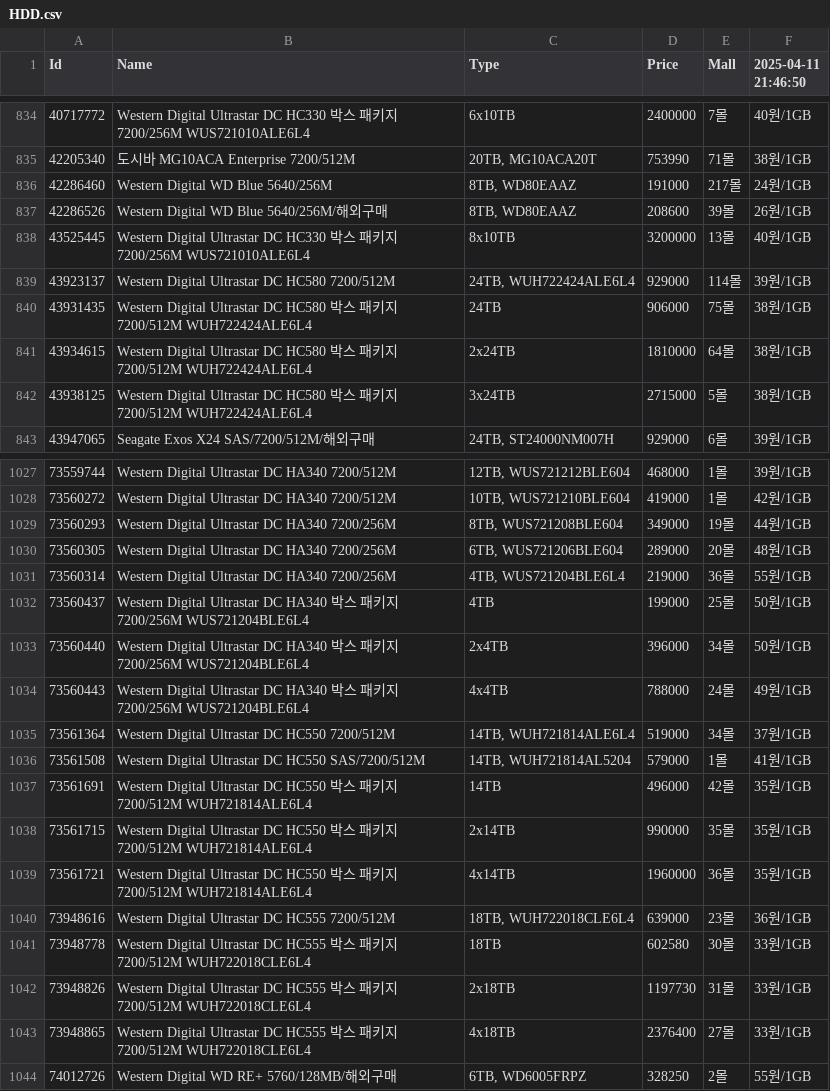
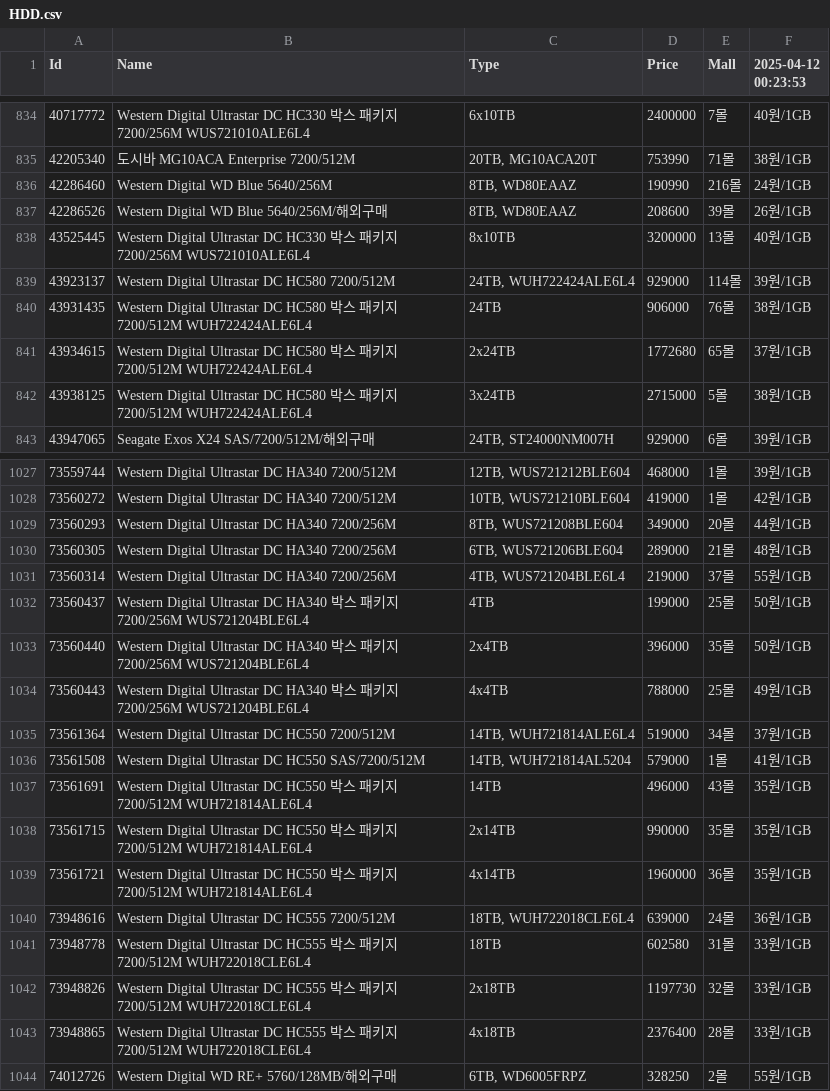
Before and after one commit to SSSSSSSSSSSSSSSSSSSSSSSSSSSSSSSSSSSSSun/Danawa-Crawler, a CSV file: crawl_data/HDD.csv, drawn as a sheet; only a part is shown, gaps mark what is left out; the diff covers the shown part only.

Commit message:
Bot - Auto Crawl | 2025-04-12 00:30:28

```diff
--- a/crawl_data/HDD.csv
+++ b/crawl_data/HDD.csv
@@ -1 +1 @@
-Id,Name,Type,Price,Mall,2025-04-11 21:46:50
+Id,Name,Type,Price,Mall,2025-04-12 00:23:53
@@ -835,3 +835,3 @@ Id,Name,Type,Price,Mall,2025-04-11 21:46:50
 42205340,도시바 MG10ACA Enterprise 7200/512M,"20TB, MG10ACA20T",753990,71몰,38원/1GB
-42286460,Western Digital WD Blue 5640/256M,"8TB, WD80EAAZ",191000,217몰,24원/1GB
+42286460,Western Digital WD Blue 5640/256M,"8TB, WD80EAAZ",190990,216몰,24원/1GB
 42286526,Western Digital WD Blue 5640/256M/해외구매,"8TB, WD80EAAZ",208600,39몰,26원/1GB
@@ -839,4 +839,4 @@ Id,Name,Type,Price,Mall,2025-04-11 21:46:50
 43923137,Western Digital Ultrastar DC HC580 7200/512M,"24TB, WUH722424ALE6L4",929000,114몰,39원/1GB
-43931435,Western Digital Ultrastar DC HC580 박스 패키지 7200/512M WUH722424ALE6L4,24TB,906000,75몰,38원/1GB
-43934615,Western Digital Ultrastar DC HC580 박스 패키지 7200/512M WUH722424ALE6L4,2x24TB,1810000,64몰,38원/1GB
+43931435,Western Digital Ultrastar DC HC580 박스 패키지 7200/512M WUH722424ALE6L4,24TB,906000,76몰,38원/1GB
+43934615,Western Digital Ultrastar DC HC580 박스 패키지 7200/512M WUH722424ALE6L4,2x24TB,1772680,65몰,37원/1GB
 43938125,Western Digital Ultrastar DC HC580 박스 패키지 7200/512M WUH722424ALE6L4,3x24TB,2715000,5몰,38원/1GB
@@ -1028,17 +1028,17 @@ Id,Name,Type,Price,Mall,2025-04-11 21:46:50
 73560272,Western Digital Ultrastar DC HA340 7200/512M,"10TB, WUS721210BLE604",419000,1몰,42원/1GB
-73560293,Western Digital Ultrastar DC HA340 7200/256M,"8TB, WUS721208BLE604",349000,19몰,44원/1GB
-73560305,Western Digital Ultrastar DC HA340 7200/256M,"6TB, WUS721206BLE604",289000,20몰,48원/1GB
-73560314,Western Digital Ultrastar DC HA340 7200/256M,"4TB, WUS721204BLE6L4",219000,36몰,55원/1GB
+73560293,Western Digital Ultrastar DC HA340 7200/256M,"8TB, WUS721208BLE604",349000,20몰,44원/1GB
+73560305,Western Digital Ultrastar DC HA340 7200/256M,"6TB, WUS721206BLE604",289000,21몰,48원/1GB
+73560314,Western Digital Ultrastar DC HA340 7200/256M,"4TB, WUS721204BLE6L4",219000,37몰,55원/1GB
 73560437,Western Digital Ultrastar DC HA340 박스 패키지 7200/256M WUS721204BLE6L4,4TB,199000,25몰,50원/1GB
-73560440,Western Digital Ultrastar DC HA340 박스 패키지 7200/256M WUS721204BLE6L4,2x4TB,396000,34몰,50원/1GB
-73560443,Western Digital Ultrastar DC HA340 박스 패키지 7200/256M WUS721204BLE6L4,4x4TB,788000,24몰,49원/1GB
+73560440,Western Digital Ultrastar DC HA340 박스 패키지 7200/256M WUS721204BLE6L4,2x4TB,396000,35몰,50원/1GB
+73560443,Western Digital Ultrastar DC HA340 박스 패키지 7200/256M WUS721204BLE6L4,4x4TB,788000,25몰,49원/1GB
 73561364,Western Digital Ultrastar DC HC550 7200/512M,"14TB, WUH721814ALE6L4",519000,34몰,37원/1GB
 73561508,Western Digital Ultrastar DC HC550 SAS/7200/512M,"14TB, WUH721814AL5204",579000,1몰,41원/1GB
-73561691,Western Digital Ultrastar DC HC550 박스 패키지 7200/512M WUH721814ALE6L4,14TB,496000,42몰,35원/1GB
+73561691,Western Digital Ultrastar DC HC550 박스 패키지 7200/512M WUH721814ALE6L4,14TB,496000,43몰,35원/1GB
 73561715,Western Digital Ultrastar DC HC550 박스 패키지 7200/512M WUH721814ALE6L4,2x14TB,990000,35몰,35원/1GB
 73561721,Western Digital Ultrastar DC HC550 박스 패키지 7200/512M WUH721814ALE6L4,4x14TB,1960000,36몰,35원/1GB
-73948616,Western Digital Ultrastar DC HC555 7200/512M,"18TB, WUH722018CLE6L4",639000,23몰,36원/1GB
-73948778,Western Digital Ultrastar DC HC555 박스 패키지 7200/512M WUH722018CLE6L4,18TB,602580,30몰,33원/1GB
-73948826,Western Digital Ultrastar DC HC555 박스 패키지 7200/512M WUH722018CLE6L4,2x18TB,1197730,31몰,33원/1GB
-73948865,Western Digital Ultrastar DC HC555 박스 패키지 7200/512M WUH722018CLE6L4,4x18TB,2376400,27몰,33원/1GB
+73948616,Western Digital Ultrastar DC HC555 7200/512M,"18TB, WUH722018CLE6L4",639000,24몰,36원/1GB
+73948778,Western Digital Ultrastar DC HC555 박스 패키지 7200/512M WUH722018CLE6L4,18TB,602580,31몰,33원/1GB
+73948826,Western Digital Ultrastar DC HC555 박스 패키지 7200/512M WUH722018CLE6L4,2x18TB,1197730,32몰,33원/1GB
+73948865,Western Digital Ultrastar DC HC555 박스 패키지 7200/512M WUH722018CLE6L4,4x18TB,2376400,28몰,33원/1GB
 74012726,Western Digital WD RE+ 5760/128MB/해외구매,"6TB, WD6005FRPZ",328250,2몰,55원/1GB
```
Also changed, not shown: 1 removed row and 75 edited cells elsewhere in this file, crawl_data/Air Cooler.csv, crawl_data/CPU.csv, 7 other files.
